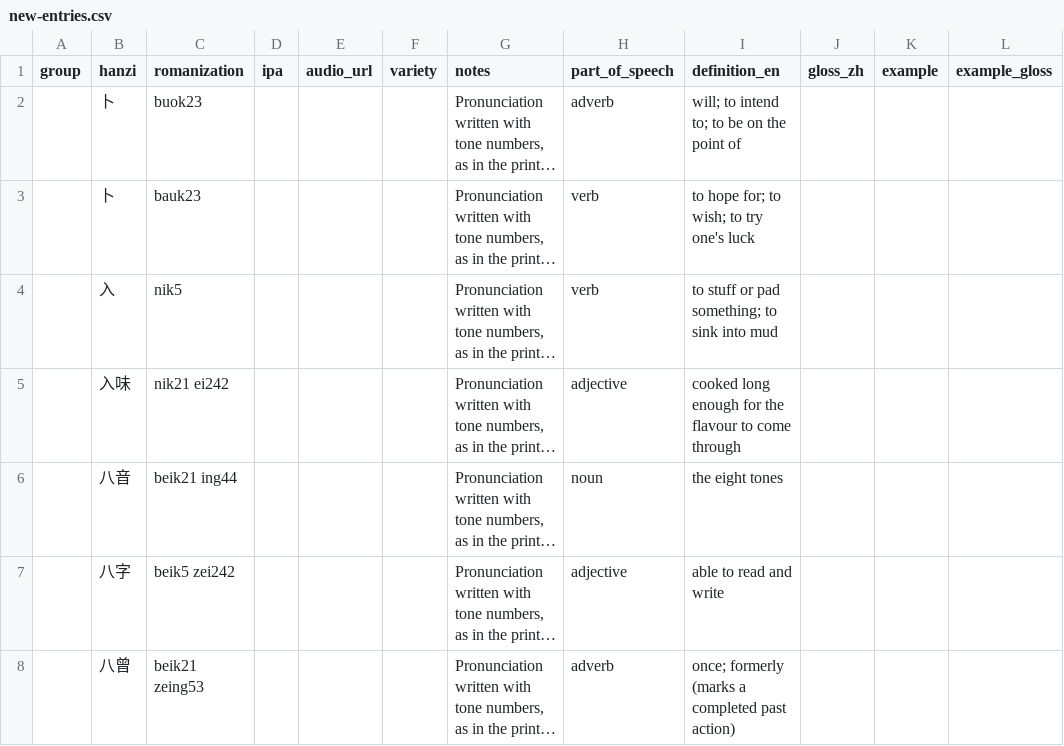
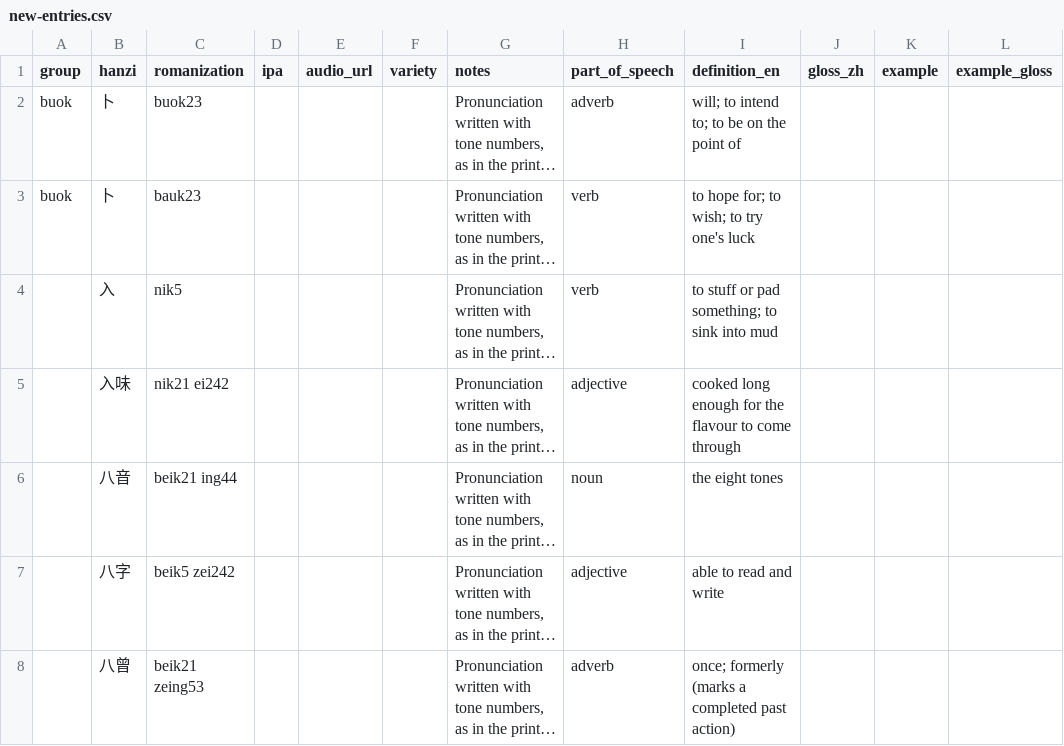
Before and after one commit to noahdlee519/fuzhounesedictionary, a CSV file: scripts/new-entries.csv, drawn as a sheet; only a part is shown; long unchanged cells end in …; the diff names each change by its address in the sheet, - before the commit and + after, or states it on an @@ line.

```diff
--- a/scripts/new-entries.csv
+++ b/scripts/new-entries.csv
-A2:A3 (group): (empty)
+A2:A3 (group): buok
```
Also changed, not shown: 8 other files.
